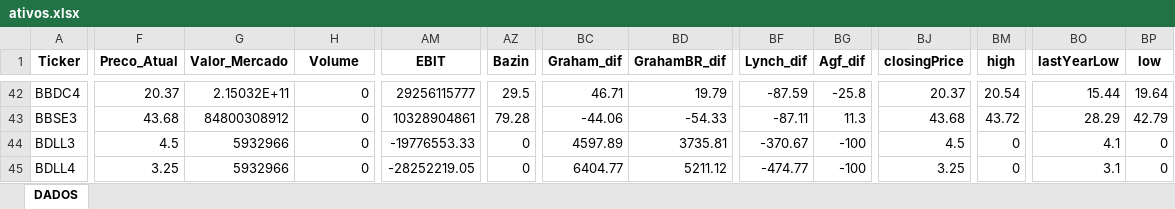
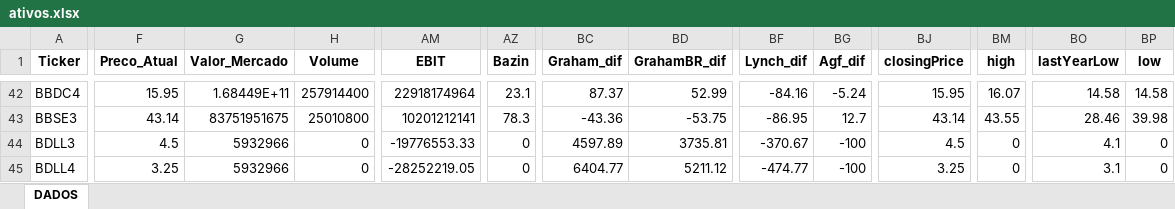
Before and after one commit to carlossobral/sobral_invest, an Excel workbook: data/ativos.xlsx, sheet DADOS, drawn as a sheet; only a part is shown, gaps mark what is left out; values as stored, in another font and other column widths than the file's, no borders; the diff covers the shown part only; the diff names each change by its address in the sheet, - before the commit and + after, or states it on an @@ line.

```diff
--- a/data/ativos.xlsx (sheet DADOS)
+++ b/data/ativos.xlsx (sheet DADOS)
-F42 (Preco_Atual): 20.37
+F42 (Preco_Atual): 15.95
-G42 (Valor_Mercado): 2.15032E+11
+G42 (Valor_Mercado): 1.68449E+11
-H42 (Volume): 0
+H42 (Volume): 257914400
-AM42 (EBIT): 29256115777
+AM42 (EBIT): 22918174964
-AZ42 (Bazin): 29.5
+AZ42 (Bazin): 23.1
-BC42 (Graham_dif): 46.71
+BC42 (Graham_dif): 87.37
-BD42 (GrahamBR_dif): 19.79
+BD42 (GrahamBR_dif): 52.99
-BF42 (Lynch_dif): -87.59
+BF42 (Lynch_dif): -84.16
-BG42 (Agf_dif): -25.8
+BG42 (Agf_dif): -5.24
-BJ42 (closingPrice): 20.37
+BJ42 (closingPrice): 15.95
-BM42 (high): 20.54
+BM42 (high): 16.07
-BO42 (lastYearLow): 15.44
+BO42 (lastYearLow): 14.58
-BP42 (low): 19.64
+BP42 (low): 14.58
-F43 (Preco_Atual): 43.68
+F43 (Preco_Atual): 43.14
-G43 (Valor_Mercado): 84800308912
+G43 (Valor_Mercado): 83751951675
-H43 (Volume): 0
+H43 (Volume): 25010800
-AM43 (EBIT): 10328904861
+AM43 (EBIT): 10201212141
-AZ43 (Bazin): 79.28
+AZ43 (Bazin): 78.3
-BC43 (Graham_dif): -44.06
+BC43 (Graham_dif): -43.36
-BD43 (GrahamBR_dif): -54.33
+BD43 (GrahamBR_dif): -53.75
-BF43 (Lynch_dif): -87.11
+BF43 (Lynch_dif): -86.95
-BG43 (Agf_dif): 11.3
+BG43 (Agf_dif): 12.7
-BJ43 (closingPrice): 43.68
+BJ43 (closingPrice): 43.14
-BM43 (high): 43.72
+BM43 (high): 43.55
-BO43 (lastYearLow): 28.29
+BO43 (lastYearLow): 28.46
-BP43 (low): 42.79
+BP43 (low): 39.98
```
Also changed, not shown: 709 edited cells elsewhere in this sheet, 1 other file.
